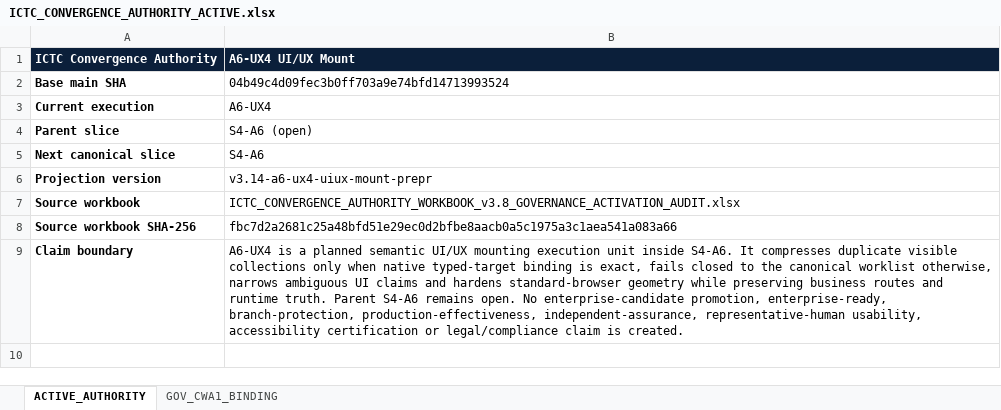
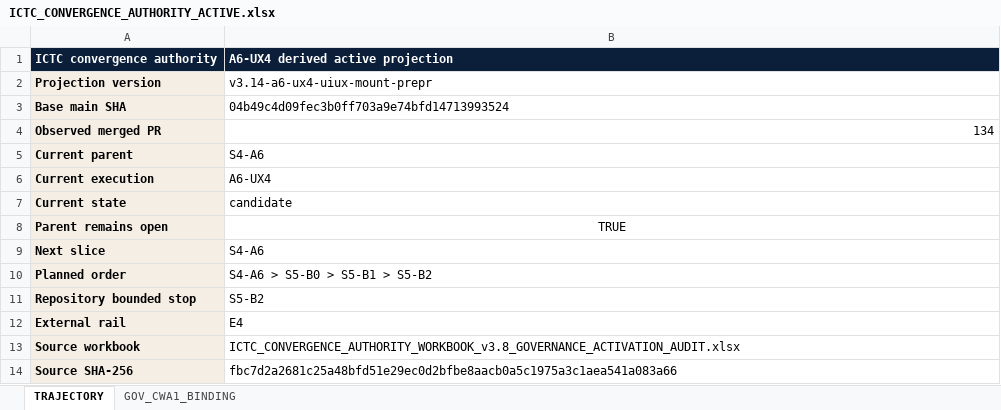
Before and after one commit to Luke883i/ictc, an Excel workbook: docs/convergence/ICTC_CONVERGENCE_AUTHORITY_ACTIVE.xlsx, sheet TRAJECTORY, drawn as a sheet; values as stored, in another font and other column widths than the file's, no borders; removed rows and columns are numbered as before the commit, all else as after; the diff names each change by its address in the sheet, - before the commit and + after, or states it on an @@ line.

Commit message:
S4-A6 UX4: harden semantic UIUX and CI oracles

```diff
--- a/docs/convergence/ICTC_CONVERGENCE_AUTHORITY_ACTIVE.xlsx (sheet TRAJECTORY)
+++ b/docs/convergence/ICTC_CONVERGENCE_AUTHORITY_ACTIVE.xlsx (sheet TRAJECTORY)
-sheet tab: ACTIVE_AUTHORITY
+sheet tab: TRAJECTORY
-row 1: ICTC Convergence Authority | A6-UX4 UI/UX Mount
+row 1: ICTC convergence authority | A6-UX4 derived active projection
@@ row 6 moved to row 2: Projection version @@
-A3 fill: none
+A3 fill: #F4EEE5
+row 4: Observed merged PR | 134
+row 5: Current parent | S4-A6
-A6 fill: none
+A6 fill: #F4EEE5
-row 4: Parent slice | S4-A6 (open)
+row 7: Current state | candidate
+row 8: Parent remains open | TRUE
-A9: Next canonical slice
+A9: Next slice
-A9 fill: none
+A9 fill: #F4EEE5
+row 10: Planned order | S4-A6 > S5-B0 > S5-B1 > S5-B2
+row 11: Repository bounded stop | S5-B2
+row 12: External rail | E4
-A13:A14 fill: none
+A13:A14 fill: #F4EEE5
-A14: Source workbook SHA-256
+A14: Source SHA-256
-row 9: Claim boundary | A6-UX4 is a planned semantic UI/UX mounting execution unit inside S4-A6. It compresses duplicate visible collections only when native typed-target binding is exact, fails closed to the canonical worklist otherwise, narrows ambiguous UI claims and hardens standard-browser geometry while preserving business routes and runtime truth. Parent S4-A6 remains open. No enterprise-candidate promotion, enterprise-ready, branch-protection, production-effectiveness, independent-assurance, representative-human usability, accessibility certification or legal/compliance claim is created.
```
Also changed, not shown: sheet GOV_CWA1_BINDING, 8 other files.
